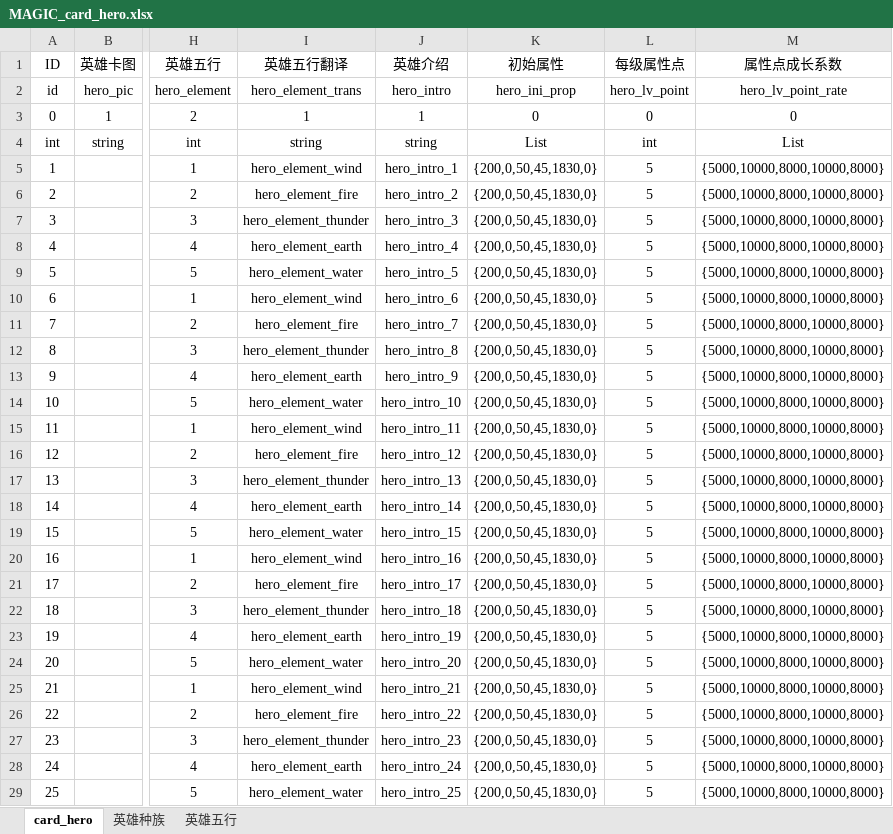
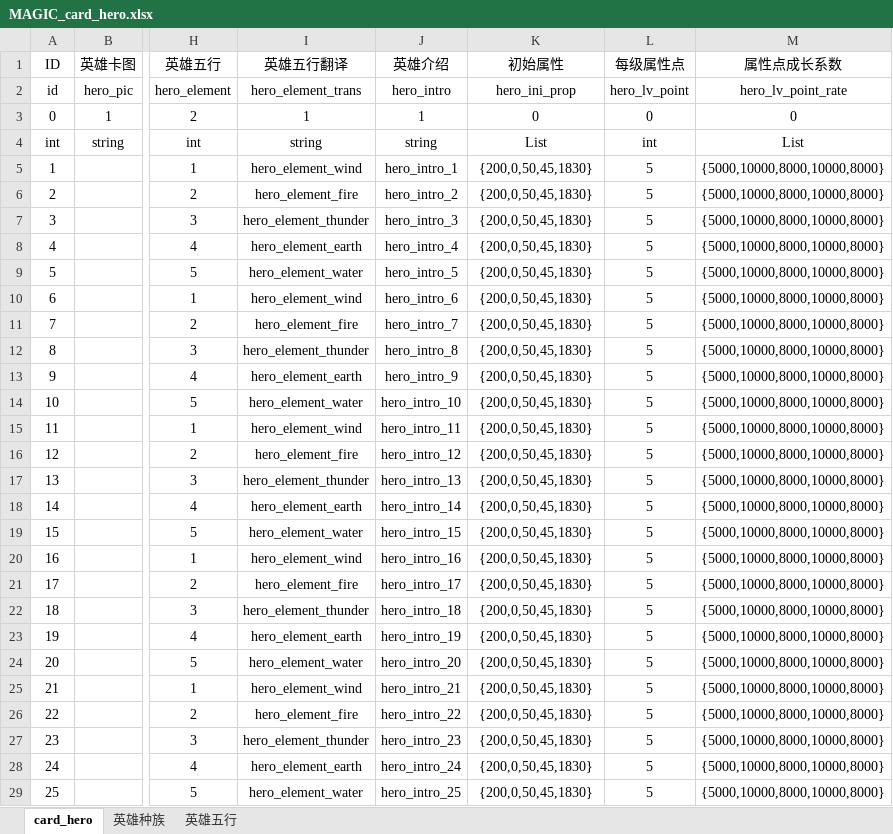
Before and after one commit to Organ-Jiawei/Project, an Excel workbook: 策划文档/数值用表/MAGIC_card_hero.xlsx, sheet card_hero, drawn as a sheet; only a part is shown, gaps mark what is left out; values as stored, in another font and other column widths than the file's, no borders; the diff names each change by its address in the sheet, - before the commit and + after, or states it on an @@ line.

```diff
--- a/策划文档/数值用表/MAGIC_card_hero.xlsx (sheet card_hero)
+++ b/策划文档/数值用表/MAGIC_card_hero.xlsx (sheet card_hero)
-K5:K29 (初始属性): {200,0,50,45,1830,0}
+K5:K29 (初始属性): {200,0,50,45,1830}
```
Also changed, not shown: 策划文档/数值用表/MAGIC_skill.xlsx, 策划文档/数值策划/养成系统.xlsm, 5 other files.
